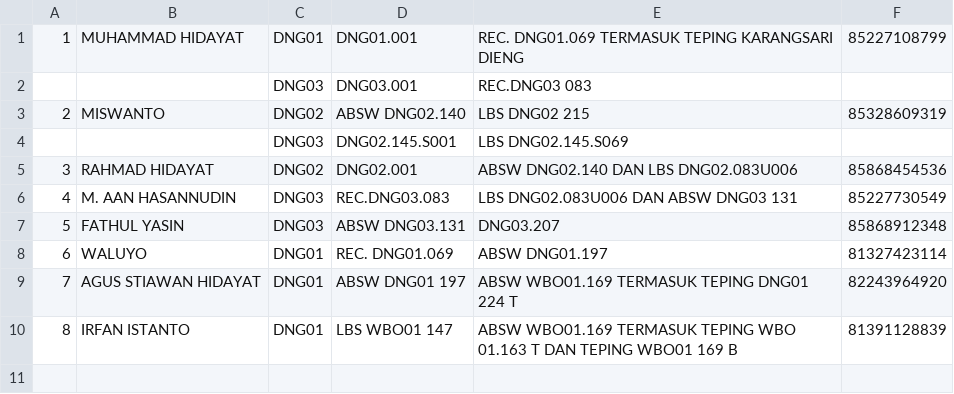
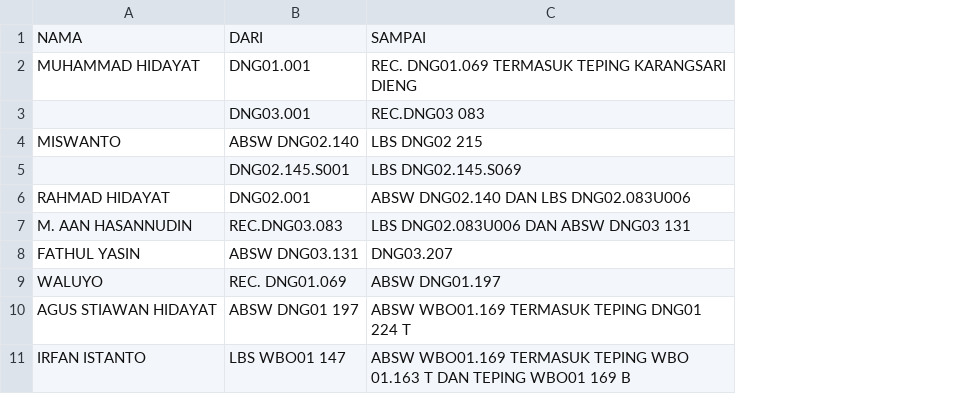
Before and after one commit to zaidhidayat/kejajar, a CSV file: mandorline.csv, drawn as a sheet; removed rows and columns are numbered as before the commit, all else as after; the diff names each change by its address in the sheet, - before the commit and + after, or states it on an @@ line.

Commit message:
mandorline.csv

```diff
--- a/mandorline.csv
+++ b/mandorline.csv
-column A, rows 1-10: 1 |  | 2 |  | 3 | 4 | 5 | 6 | 7 | 8
-column C, rows 1-10: DNG01 | DNG03 | DNG02 | DNG03 | DNG02 | DNG03 | DNG03 | DNG01 | DNG01 | DNG01
-column F, rows 1-10: 85227108799 |  | 85328609319 |  | 85868454536 | 85227730549 | 85868912348 | 81327423114 | 82243964920 | 81391128839
+row 1: NAMA | DARI | SAMPAI
```
